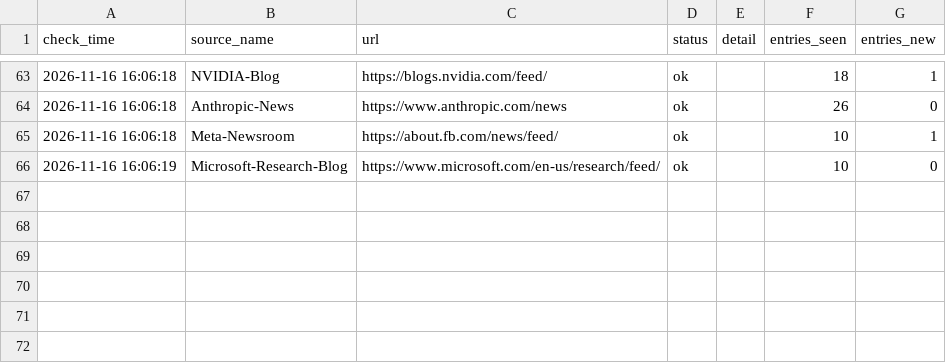
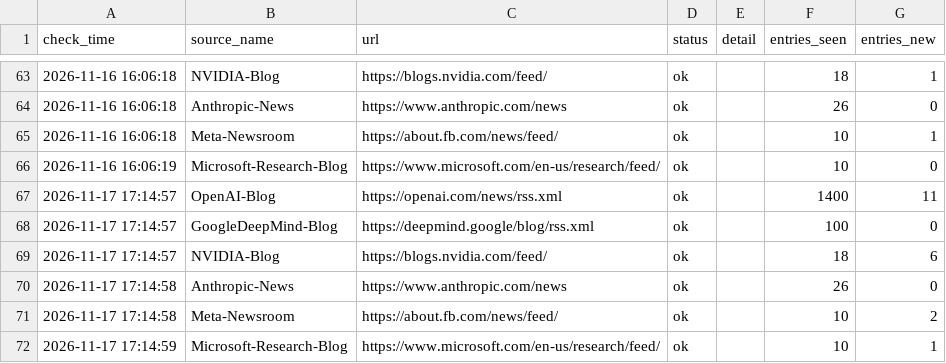
Before and after one commit to tyt16788/global-ai-policy-collector, a CSV file: data/signal_health.csv, drawn as a sheet; only a part is shown, gaps mark what is left out.

```diff
--- a/data/signal_health.csv
+++ b/data/signal_health.csv
@@ -66 +66,7 @@
 2026-11-16 16:06:19,Microsoft-Research-Blog,https://www.microsoft.com/en-us/research/feed/,ok,,10,0
+2026-11-17 17:14:57,OpenAI-Blog,https://openai.com/news/rss.xml,ok,,1400,11
+2026-11-17 17:14:57,GoogleDeepMind-Blog,https://deepmind.google/blog/rss.xml,ok,,100,0
+2026-11-17 17:14:57,NVIDIA-Blog,https://blogs.nvidia.com/feed/,ok,,18,6
+2026-11-17 17:14:58,Anthropic-News,https://www.anthropic.com/news,ok,,26,0
+2026-11-17 17:14:58,Meta-Newsroom,https://about.fb.com/news/feed/,ok,,10,2
+2026-11-17 17:14:59,Microsoft-Research-Blog,https://www.microsoft.com/en-us/research/feed/,ok,,10,1
```
Also changed, not shown: data/runs.csv, data/source_health.csv, 15 other files.
